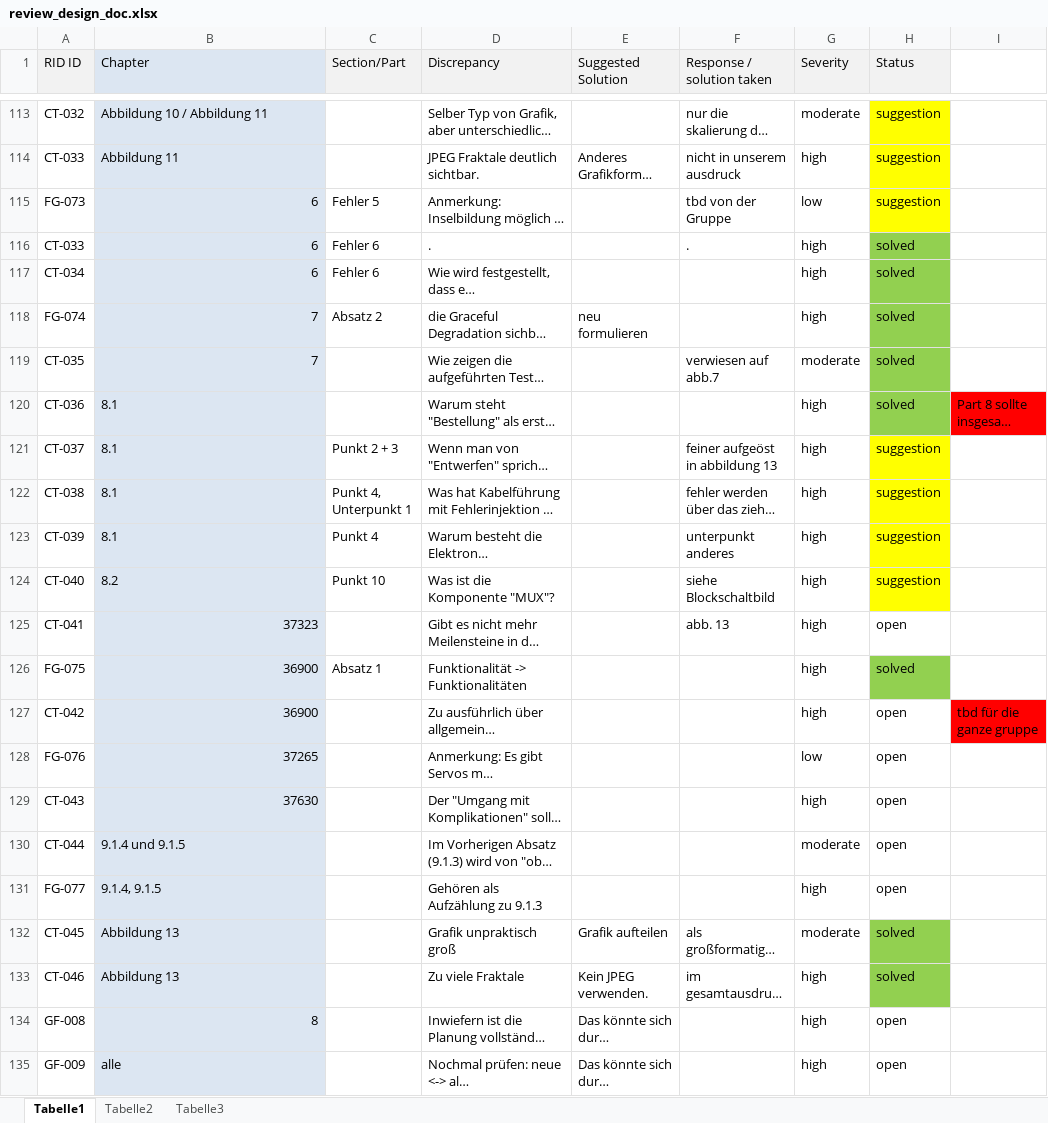
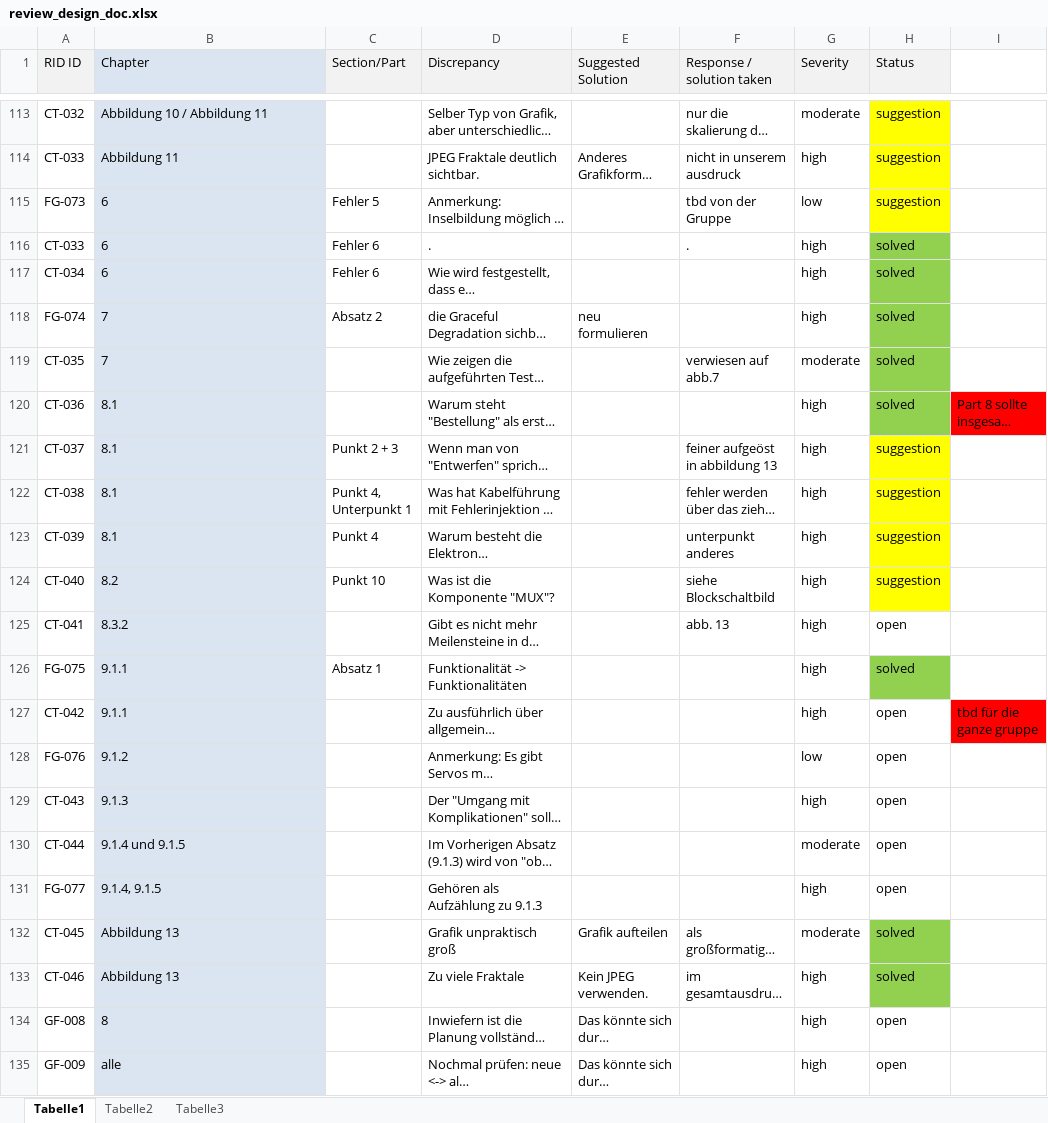
Before and after one commit to FaTNet/Designdokument, an Excel workbook: review_design_doc.xlsx, sheet Tabelle1, drawn as a sheet; only a part is shown, gaps mark what is left out; long unchanged cells end in …; values as stored, in another font and other column widths than the file's, no borders; charts and pictures and conditional formats not drawn; the diff covers the shown part only; the diff names each change by its address in the sheet, - before the commit and + after, or states it on an @@ line.

```diff
--- a/review_design_doc.xlsx (sheet Tabelle1)
+++ b/review_design_doc.xlsx (sheet Tabelle1)
-B115:B119 alignment: right
+B115:B119 alignment: left
-B125 (Chapter): 37323
+B125 (Chapter): 8.3.2
-B126:B127 (Chapter): 36900
+B126:B127 (Chapter): 9.1.1
-B128 (Chapter): 37265
+B128 (Chapter): 9.1.2
-B129 (Chapter): 37630
+B129 (Chapter): 9.1.3
-B134 alignment: right
+B134 alignment: left
```
Also changed, not shown: 71 edited cells and cell formats elsewhere in this sheet, charts or pictures.
